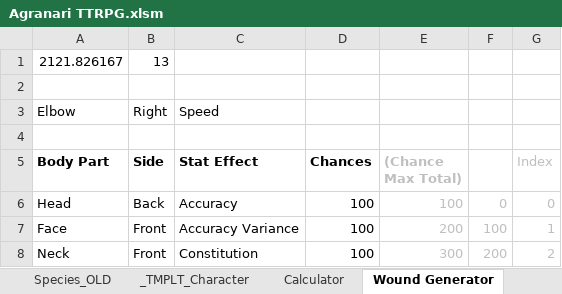
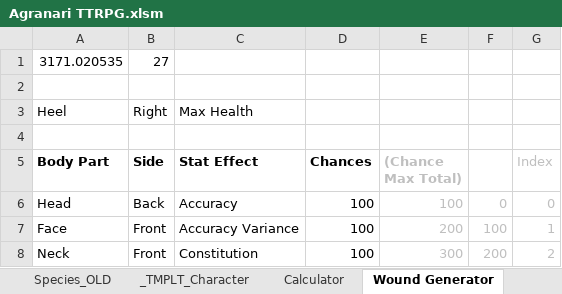
Before and after one commit to shieldgenerator7/AgranariTTRPG, an Excel workbook: Agranari TTRPG.xlsm, sheet Wound Generator, drawn as a sheet; only a part is shown; values as stored, in another font and other column widths than the file's, no borders; removed rows and columns are numbered as before the commit, all else as after; the diff names each change by its address in the sheet, - before the commit and + after, or states it on an @@ line.

```diff
--- a/Agranari TTRPG.xlsm (sheet Wound Generator)
+++ b/Agranari TTRPG.xlsm (sheet Wound Generator)
-row 1: 2121.826167 | 13
+row 1: 3171.020535 | 27
-row 3: Elbow | Right | Speed
+row 3: Heel | Right | Max Health
```
Also changed, not shown: sheet Calculator, sheet Mudrich, hidden cells, 1 other file.
